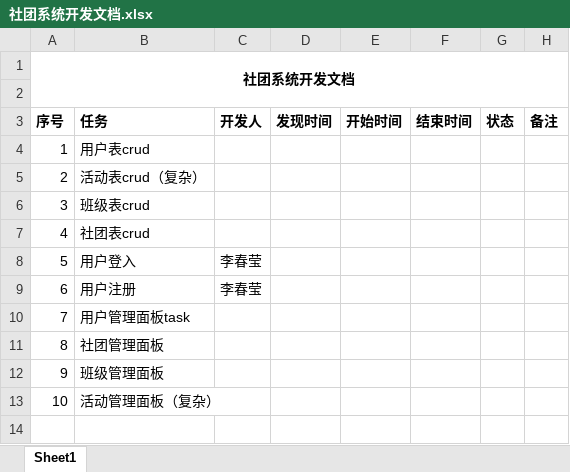
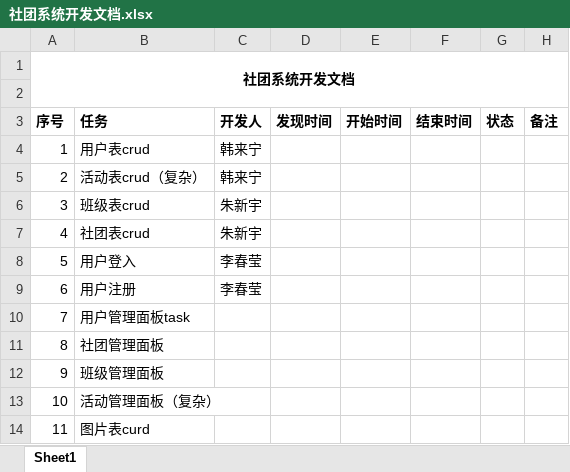
Before and after one commit to GuangSha-TLM/Community-system, an Excel workbook: 社团系统开发文档.xlsx, sheet Sheet1, drawn as a sheet; values as stored, in another font and other column widths than the file's, no borders; the diff names each change by its address in the sheet, - before the commit and + after, or states it on an @@ line.

Commit message:
任务更新

```diff
--- a/社团系统开发文档.xlsx (sheet Sheet1)
+++ b/社团系统开发文档.xlsx (sheet Sheet1)
-C4:C5 (开发人): (empty)
+C4:C5 (开发人): 韩来宁
-C6:C7 (开发人): (empty)
+C6:C7 (开发人): 朱新宇
+row 14: 11 | 图片表curd
```
